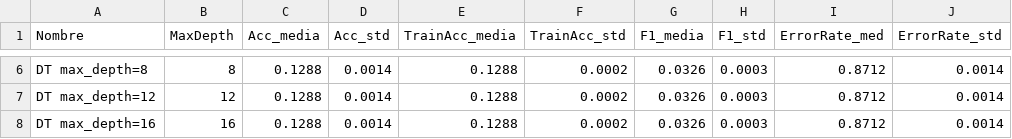
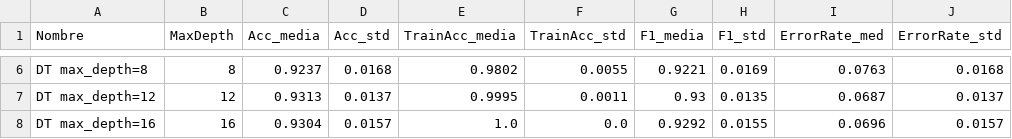
Before and after one commit to sribadas/P2_FAA, a CSV file: estimacion/salidas_dt/datos/resultados_dt.csv, drawn as a sheet; only a part is shown, gaps mark what is left out; the diff covers the shown part only; the diff names each change by its address in the sheet, - before the commit and + after, or states it on an @@ line.

```diff
--- a/estimacion/salidas_dt/datos/resultados_dt.csv
+++ b/estimacion/salidas_dt/datos/resultados_dt.csv
-C6 (Acc_media): 0.1288
+C6 (Acc_media): 0.9237
-D6 (Acc_std): 0.0014
+D6 (Acc_std): 0.0168
-E6 (TrainAcc_media): 0.1288
+E6 (TrainAcc_media): 0.9802
-F6 (TrainAcc_std): 0.0002
+F6 (TrainAcc_std): 0.0055
-G6 (F1_media): 0.0326
+G6 (F1_media): 0.9221
-H6 (F1_std): 0.0003
+H6 (F1_std): 0.0169
-I6 (ErrorRate_med): 0.8712
+I6 (ErrorRate_med): 0.0763
-J6 (ErrorRate_std): 0.0014
+J6 (ErrorRate_std): 0.0168
-C7 (Acc_media): 0.1288
+C7 (Acc_media): 0.9313
-D7 (Acc_std): 0.0014
+D7 (Acc_std): 0.0137
-E7 (TrainAcc_media): 0.1288
+E7 (TrainAcc_media): 0.9995
-F7 (TrainAcc_std): 0.0002
+F7 (TrainAcc_std): 0.0011
-G7 (F1_media): 0.0326
+G7 (F1_media): 0.93
-H7 (F1_std): 0.0003
+H7 (F1_std): 0.0135
-I7 (ErrorRate_med): 0.8712
+I7 (ErrorRate_med): 0.0687
-J7 (ErrorRate_std): 0.0014
+J7 (ErrorRate_std): 0.0137
-C8 (Acc_media): 0.1288
+C8 (Acc_media): 0.9304
-D8 (Acc_std): 0.0014
+D8 (Acc_std): 0.0157
-E8 (TrainAcc_media): 0.1288
+E8 (TrainAcc_media): 1.0
-F8 (TrainAcc_std): 0.0002
+F8 (TrainAcc_std): 0.0
-G8 (F1_media): 0.0326
+G8 (F1_media): 0.9292
-H8 (F1_std): 0.0003
+H8 (F1_std): 0.0155
-I8 (ErrorRate_med): 0.8712
+I8 (ErrorRate_med): 0.0696
-J8 (ErrorRate_std): 0.0014
+J8 (ErrorRate_std): 0.0157
```
Also changed, not shown: 32 edited cells elsewhere in this file, estimacion/salidas_dt/datos/matrices_confusion_dt.csv, estimacion/salidas_dt/tablas/tabla_comparativa_dt.csv, 10 other files.
